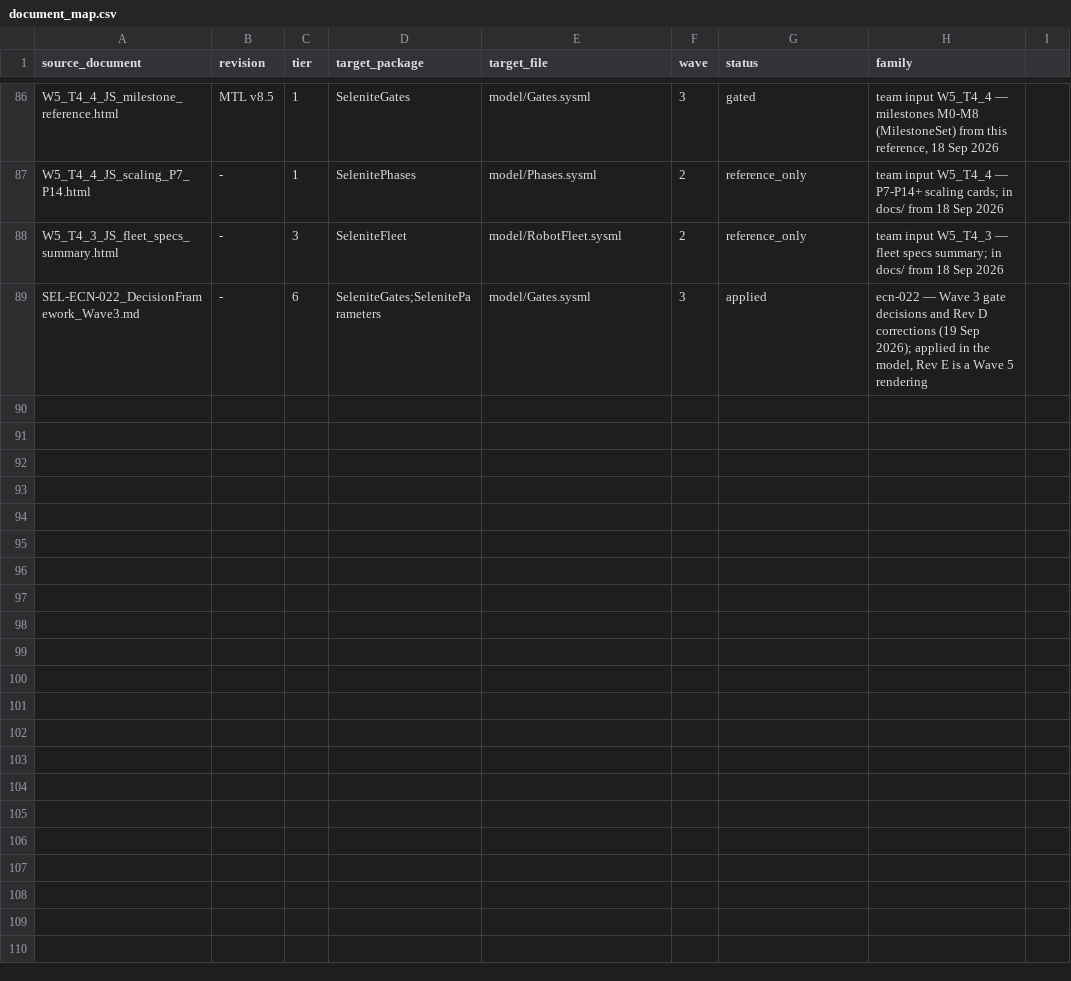
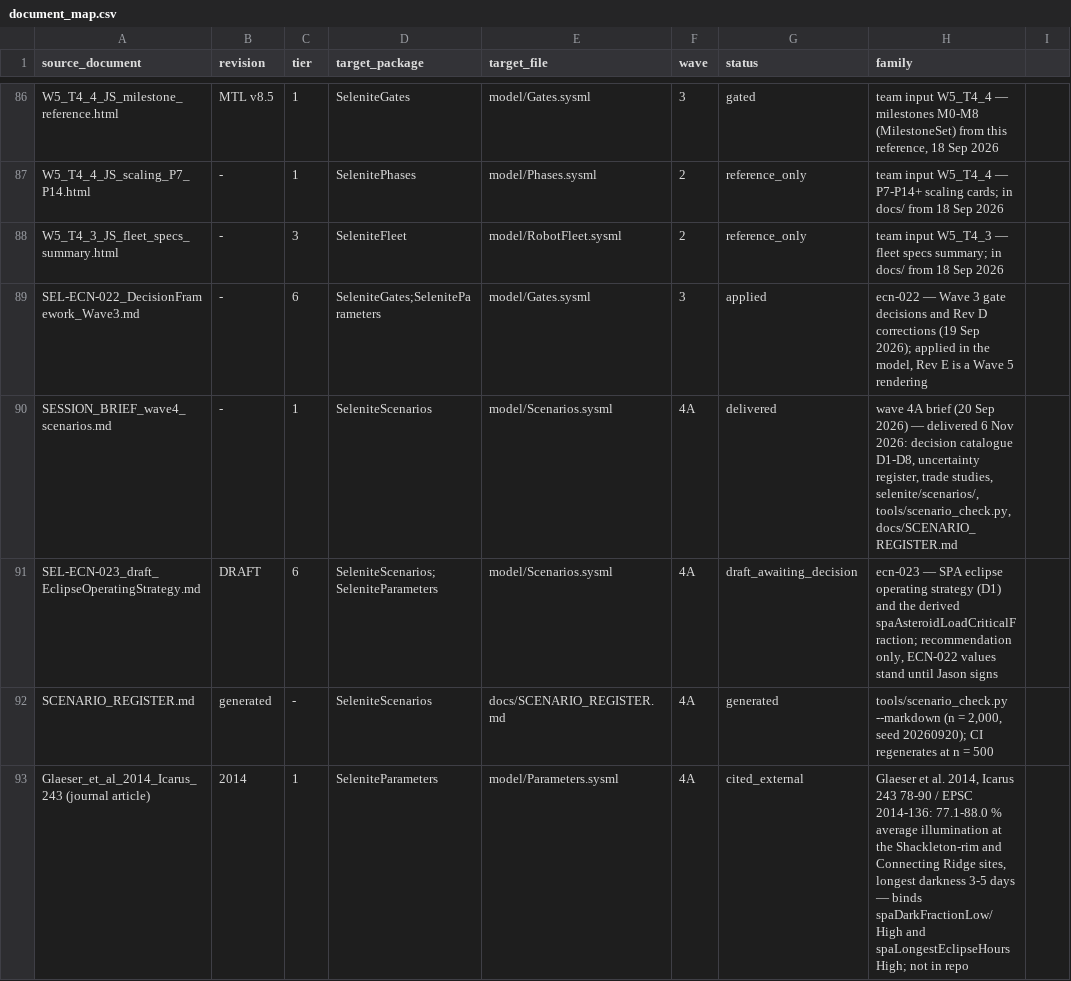
Before and after one commit to JScri/selenite_sysmlv2, a CSV file: selenite-sysml-wave1-revC/selenite-sysml/mapping/document_map.csv, drawn as a sheet; only a part is shown, gaps mark what is left out.

```diff
--- a/selenite-sysml-wave1-revC/selenite-sysml/mapping/document_map.csv
+++ b/selenite-sysml-wave1-revC/selenite-sysml/mapping/document_map.csv
@@ -89 +89,5 @@ W5_T4_3_JS_fleet_specs_summary.html,-,3,SeleniteFleet,model/RobotFleet.sysml,2,r
 SEL-ECN-022_DecisionFramework_Wave3.md,-,6,SeleniteGates;SeleniteParameters,model/Gates.sysml,3,applied,"ecn-022 — Wave 3 gate decisions and Rev D corrections (19 Sep 2026); applied in the model, Rev E is a Wave 5 rendering"
+SESSION_BRIEF_wave4_scenarios.md,-,1,SeleniteScenarios,model/Scenarios.sysml,4A,delivered,"wave 4A brief (20 Sep 2026) — delivered 6 Nov 2026: decision catalogue D1-D8, uncertainty register, trade studies, selenite/scenarios/, tools/scenario_check.py, docs/SCENARIO_REGISTER.md"
+SEL-ECN-023_draft_EclipseOperatingStrategy.md,DRAFT,6,SeleniteScenarios;SeleniteParameters,model/Scenarios.sysml,4A,draft_awaiting_decision,"ecn-023 — SPA eclipse operating strategy (D1) and the derived spaAsteroidLoadCriticalFraction; recommendation only, ECN-022 values stand until Jason signs"
+SCENARIO_REGISTER.md,generated,-,SeleniteScenarios,docs/SCENARIO_REGISTER.md,4A,generated,"tools/scenario_check.py --markdown (n = 2,000, seed 20260920); CI regenerates at n = 500"
+Glaeser_et_al_2014_Icarus_243 (journal article),2014,1,SeleniteParameters,model/Parameters.sysml,4A,cited_external,"Glaeser et al. 2014, Icarus 243 78-90 / EPSC 2014-136: 77.1-88.0 % average illumination at the Shackleton-rim and Connecting Ridge sites, longest darkness 3-5 days — binds spaDarkFractionLow/High and spaLongestEclipseHoursHigh; not in repo"
```
Also changed, not shown: 36 other files.
